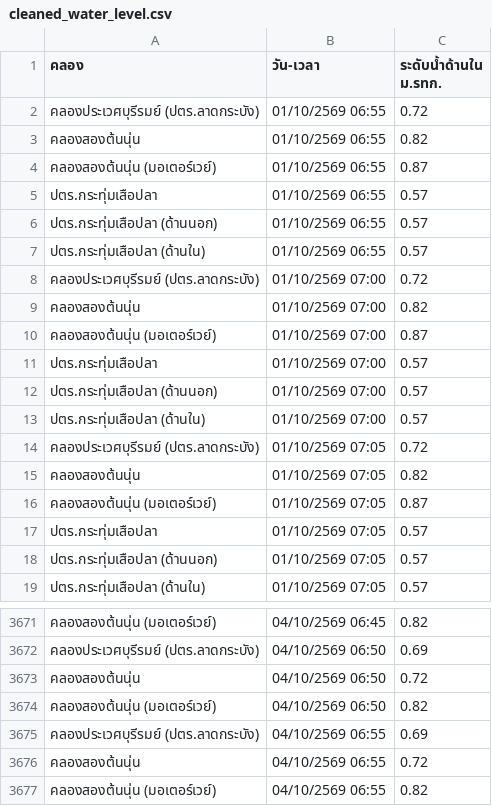
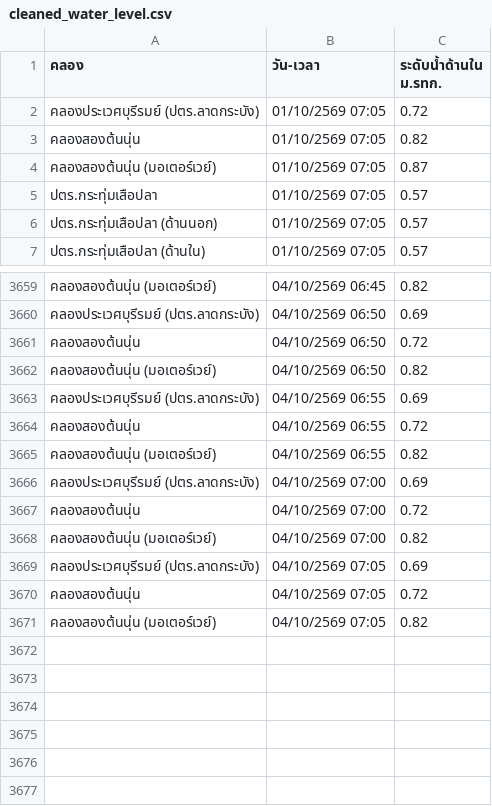
Before and after one commit to popeyee27/popeyee27.github.io, a CSV file: water-level/cleaned_water_level.csv, drawn as a sheet; only a part is shown, gaps mark what is left out.

Commit message:
Auto-update water level data: 2026-10-03 20:09:51

```diff
--- a/water-level/cleaned_water_level.csv
+++ b/water-level/cleaned_water_level.csv
@@ -1,14 +1,2 @@
 คลอง,วัน-เวลา,ระดับน้ำด้านใน ม.รทก.
-คลองประเวศบุรีรมย์ (ปตร.ลาดกระบัง),01/10/2569 06:55,0.72
-คลองสองต้นนุ่น,01/10/2569 06:55,0.82
-คลองสองต้นนุ่น (มอเตอร์เวย์),01/10/2569 06:55,0.87
-ปตร.กระทุ่มเสือปลา,01/10/2569 06:55,0.57
-ปตร.กระทุ่มเสือปลา (ด้านนอก),01/10/2569 06:55,0.57
-ปตร.กระทุ่มเสือปลา (ด้านใน),01/10/2569 06:55,0.57
-คลองประเวศบุรีรมย์ (ปตร.ลาดกระบัง),01/10/2569 07:00,0.72
-คลองสองต้นนุ่น,01/10/2569 07:00,0.82
-คลองสองต้นนุ่น (มอเตอร์เวย์),01/10/2569 07:00,0.87
-ปตร.กระทุ่มเสือปลา,01/10/2569 07:00,0.57
-ปตร.กระทุ่มเสือปลา (ด้านนอก),01/10/2569 07:00,0.57
-ปตร.กระทุ่มเสือปลา (ด้านใน),01/10/2569 07:00,0.57
 คลองประเวศบุรีรมย์ (ปตร.ลาดกระบัง),01/10/2569 07:05,0.72
@@ -3677 +3665,7 @@
 คลองสองต้นนุ่น (มอเตอร์เวย์),04/10/2569 06:55,0.82
+คลองประเวศบุรีรมย์ (ปตร.ลาดกระบัง),04/10/2569 07:00,0.69
+คลองสองต้นนุ่น,04/10/2569 07:00,0.72
+คลองสองต้นนุ่น (มอเตอร์เวย์),04/10/2569 07:00,0.82
+คลองประเวศบุรีรมย์ (ปตร.ลาดกระบัง),04/10/2569 07:05,0.69
+คลองสองต้นนุ่น,04/10/2569 07:05,0.72
+คลองสองต้นนุ่น (มอเตอร์เวย์),04/10/2569 07:05,0.82
```
